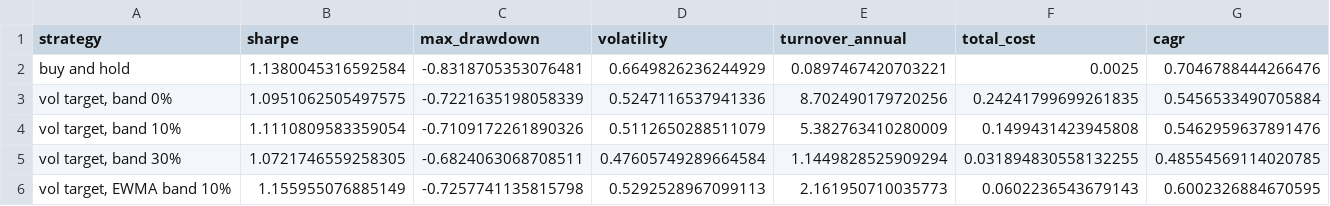
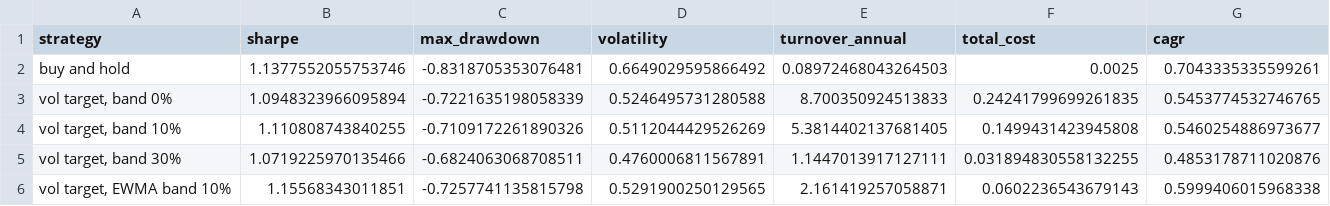
Before and after one commit to quasinbox-netizen/btc-cycle-lab, a CSV file: data/processed/sizing_comparison.csv, drawn as a sheet.

```diff
--- a/data/processed/sizing_comparison.csv
+++ b/data/processed/sizing_comparison.csv
@@ -1,6 +1,6 @@
 strategy,sharpe,max_drawdown,volatility,turnover_annual,total_cost,cagr
-buy and hold,1.1380045316592584,-0.8318705353076481,0.6649826236244929,0.0897467420703221,0.0025,0.7046788444266476
-"vol target, band 0%",1.0951062505497575,-0.7221635198058339,0.5247116537941336,8.702490179720256,0.24241799699261835,0.5456533490705884
-"vol target, band 10%",1.1110809583359054,-0.7109172261890326,0.5112650288511079,5.382763410280009,0.1499431423945808,0.5462959637891476
-"vol target, band 30%",1.0721746559258305,-0.6824063068708511,0.47605749289664584,1.1449828525909294,0.031894830558132255,0.48554569114020785
-"vol target, EWMA band 10%",1.155955076885149,-0.7257741135815798,0.5292528967099113,2.161950710035773,0.0602236543679143,0.6002326884670595
+buy and hold,1.1377552055753746,-0.8318705353076481,0.6649029595866492,0.08972468043264503,0.0025,0.7043335335599261
+"vol target, band 0%",1.0948323966095894,-0.7221635198058339,0.5246495731280588,8.700350924513833,0.24241799699261835,0.5453774532746765
+"vol target, band 10%",1.110808743840255,-0.7109172261890326,0.5112044429526269,5.3814402137681405,0.1499431423945808,0.5460254886973677
+"vol target, band 30%",1.0719225970135466,-0.6824063068708511,0.4760006811567891,1.1447013917127111,0.031894830558132255,0.4853178711020876
+"vol target, EWMA band 10%",1.15568343011851,-0.7257741135815798,0.5291900250129565,2.161419257058871,0.0602236543679143,0.5999406015968338
```
Also changed, not shown: data/processed/rank_history.csv, data/processed/sizing_sweep.csv, 9 other files.
